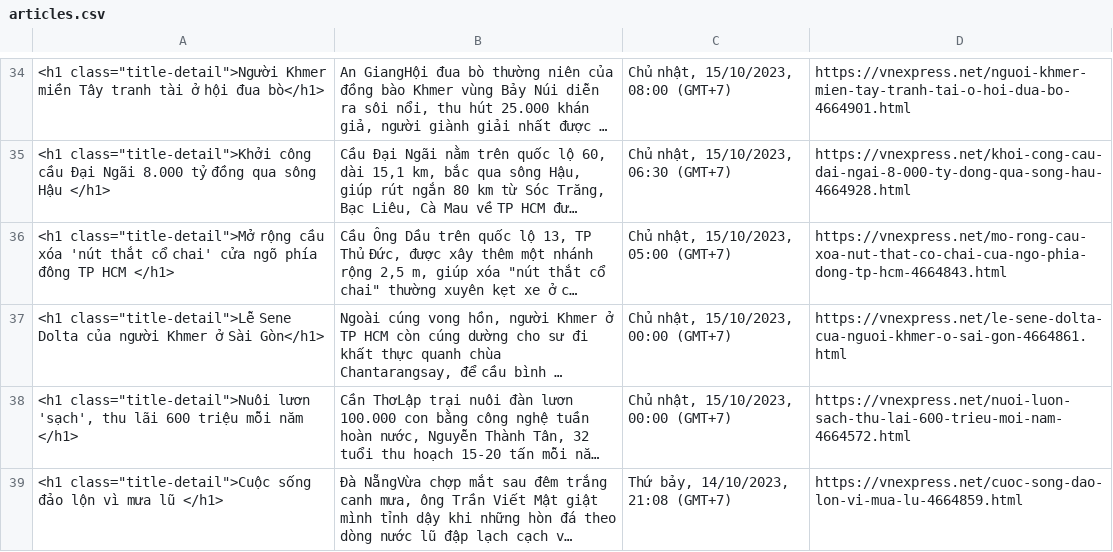
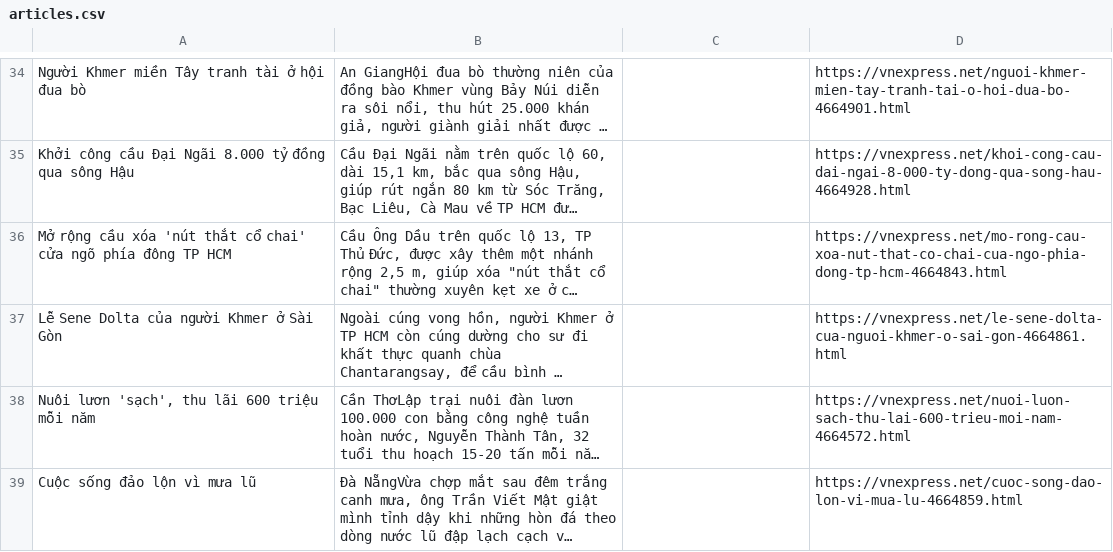
Before and after one commit to anhvuneee/img, a CSV file: articles.csv, drawn as a sheet; only a part is shown, gaps mark what is left out; long unchanged cells end in …; the diff covers the shown part only; the diff names each change by its address in the sheet, - before the commit and + after, or states it on an @@ line.

```diff
--- a/articles.csv
+++ b/articles.csv
-A34: <h1 class="title-detail">Người Khmer miền Tây tranh tài ở hội đua bò</h1>
+A34: Người Khmer miền Tây tranh tài ở hội đua bò
-C34: Chủ nhật, 15/10/2023, 08:00 (GMT+7)
+C34: (empty)
-A35: <h1 class="title-detail">Khởi công cầu Đại Ngãi 8.000 tỷ đồng qua sông Hậu </h1>
+A35: Khởi công cầu Đại Ngãi 8.000 tỷ đồng qua sông Hậu
-C35: Chủ nhật, 15/10/2023, 06:30 (GMT+7)
+C35: (empty)
-A36: <h1 class="title-detail">Mở rộng cầu xóa 'nút thắt cổ chai' cửa ngõ phía đông TP HCM </h1>
+A36: Mở rộng cầu xóa 'nút thắt cổ chai' cửa ngõ phía đông TP HCM
-C36: Chủ nhật, 15/10/2023, 05:00 (GMT+7)
+C36: (empty)
-A37: <h1 class="title-detail">Lễ Sene Dolta của người Khmer ở Sài Gòn</h1>
+A37: Lễ Sene Dolta của người Khmer ở Sài Gòn
-C37:C38: Chủ nhật, 15/10/2023, 00:00 (GMT+7)
+C37:C38: (empty)
-A38: <h1 class="title-detail">Nuôi lươn 'sạch', thu lãi 600 triệu mỗi năm </h1>
+A38: Nuôi lươn 'sạch', thu lãi 600 triệu mỗi năm
-A39: <h1 class="title-detail">Cuộc sống đảo lộn vì mưa lũ </h1>
+A39: Cuộc sống đảo lộn vì mưa lũ
-C39: Thứ bảy, 14/10/2023, 21:08 (GMT+7)
+C39: (empty)
```
Also changed, not shown: 3 added rows, 3 removed rows and 58 edited cells elsewhere in this file.
